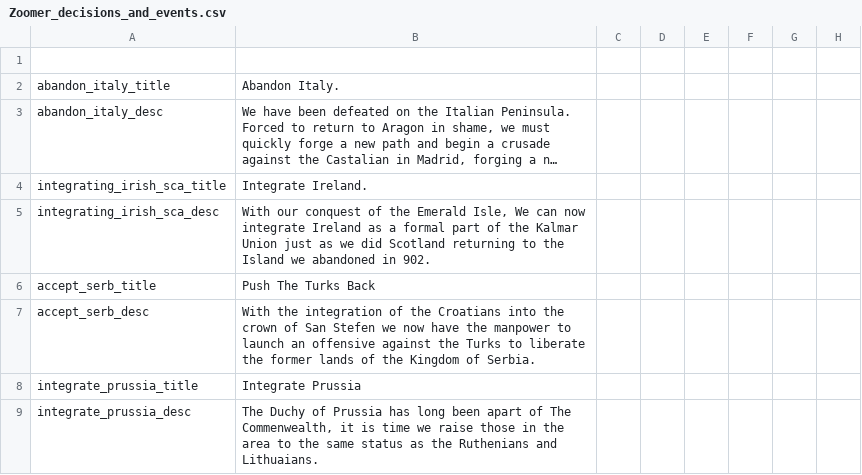
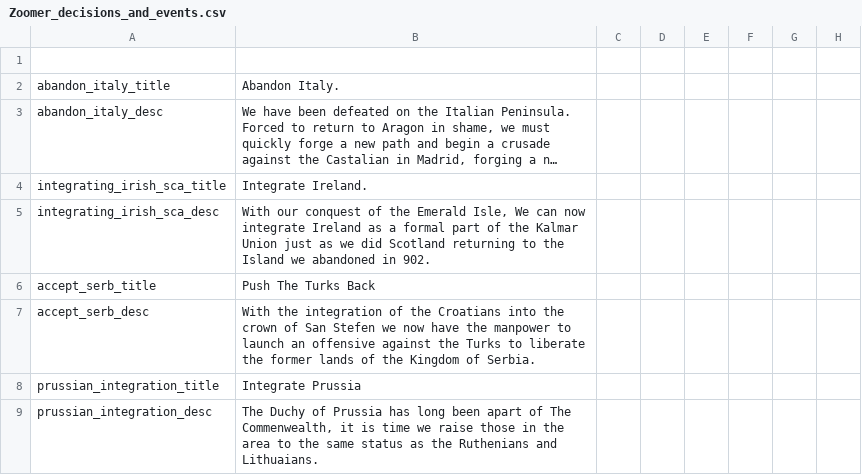
Before and after one commit to ZoomerGameing/Zoomer-DoD, a CSV file: Zoomer DoD/localisation/Zoomer_decisions_and_events.csv, drawn as a sheet; only a part is shown; long unchanged cells end in …; the diff names each change by its address in the sheet, - before the commit and + after, or states it on an @@ line.

```diff
--- a/Zoomer DoD/localisation/Zoomer_decisions_and_events.csv
+++ b/Zoomer DoD/localisation/Zoomer_decisions_and_events.csv
-A8: integrate_prussia_title
+A8: prussian_integration_title
-A9: integrate_prussia_desc
+A9: prussian_integration_desc
```
Also changed, not shown: 2 other files.
